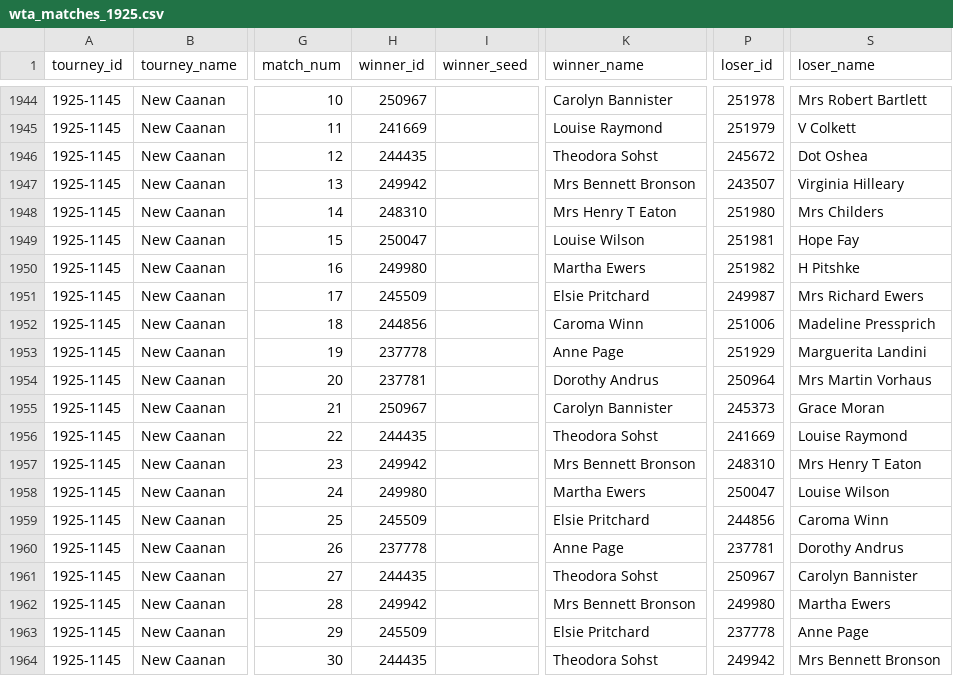
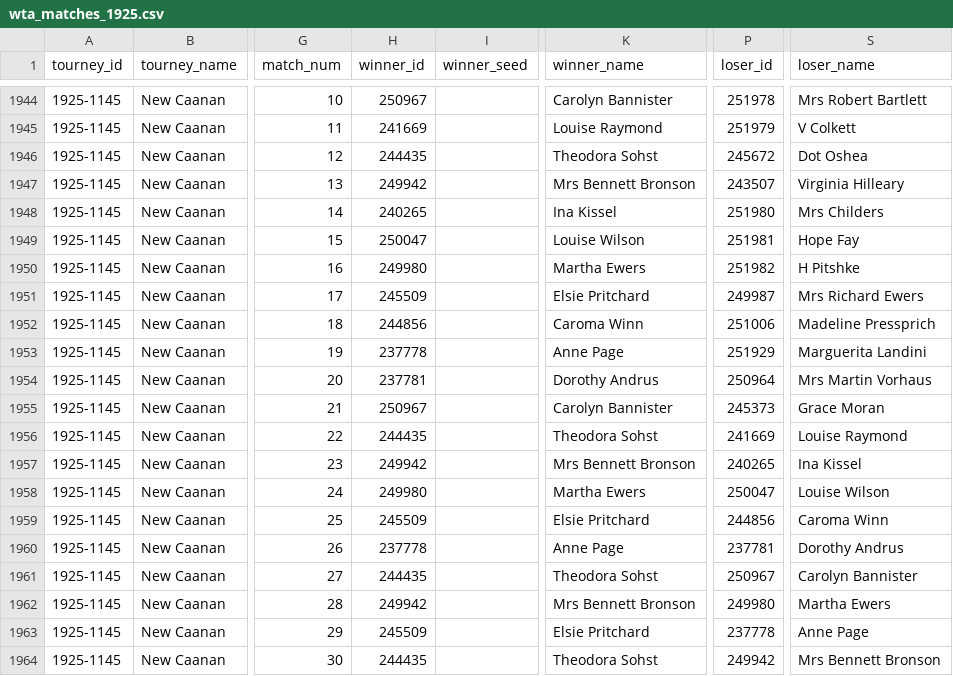
Before and after one commit to JeffSackmann/tennis_wta, a CSV file: wta_matches_1925.csv, drawn as a sheet; only a part is shown, gaps mark what is left out; the diff names each change by its address in the sheet, - before the commit and + after, or states it on an @@ line.

```diff
--- a/wta_matches_1925.csv
+++ b/wta_matches_1925.csv
-H1948 (winner_id): 248310
+H1948 (winner_id): 240265
-K1948 (winner_name): Mrs Henry T Eaton
+K1948 (winner_name): Ina Kissel
-P1957 (loser_id): 248310
+P1957 (loser_id): 240265
-S1957 (loser_name): Mrs Henry T Eaton
+S1957 (loser_name): Ina Kissel
```
Also changed, not shown: wta_matches_1926.csv, wta_matches_1927.csv, 2 other files.
